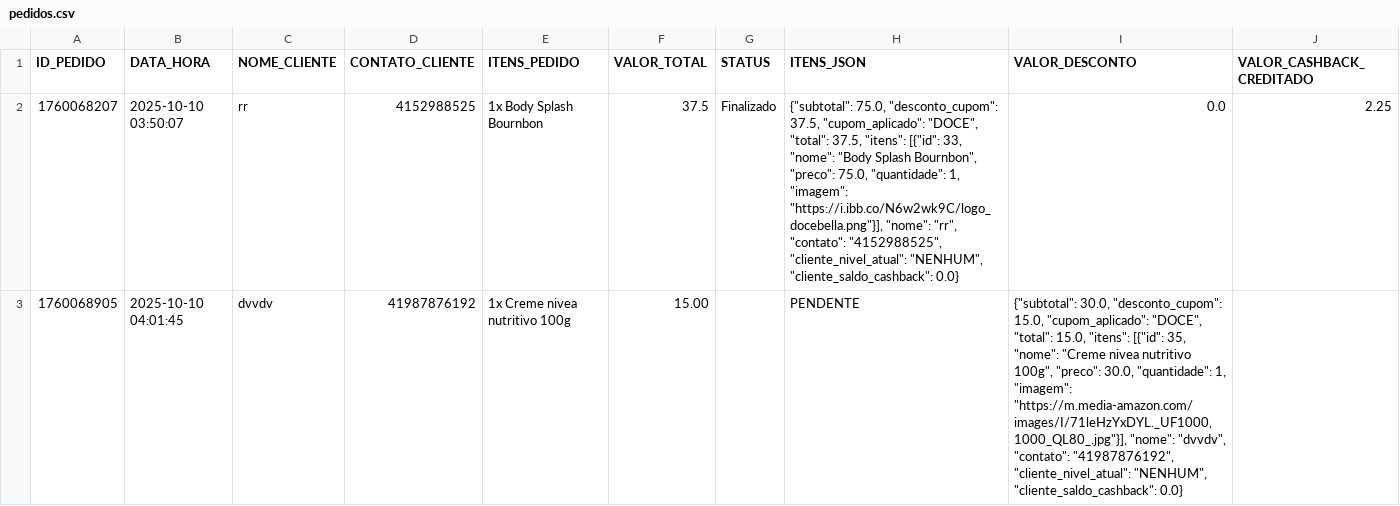
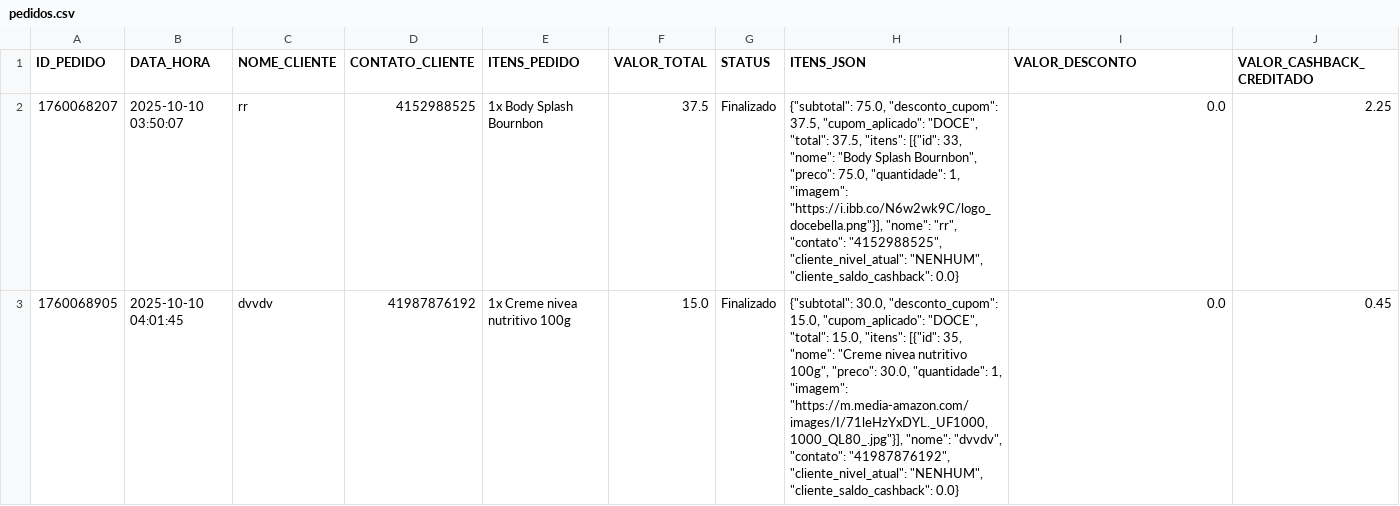
Before and after one commit to ribeiromendes5014-design/fluxo, a CSV file: pedidos.csv, drawn as a sheet.

Commit message:
Status pedido 1760068905 para Finalizado

```diff
--- a/pedidos.csv
+++ b/pedidos.csv
@@ -2,2 +2,2 @@ ID_PEDIDO,DATA_HORA,NOME_CLIENTE,CONTATO_CLIENTE,ITENS_PEDIDO,VALOR_TOTAL,STATUS
 1760068207,2025-10-10 03:50:07,rr,4152988525,1x Body Splash Bournbon,37.5,Finalizado,"{""subtotal"": 75.0, ""desconto_cupom"": 37.5, ""cupom_aplicado"": ""DOCE"", ""total"": 37.5, ""itens"": [{""id"": 33, ""nome"": ""Body Splash Bournbon"", ""preco"": 75.0, ""quantidade"": 1, ""imagem"": ""https://i.ibb.co/N6w2wk9C/logo_docebella.png""}], ""nome"": ""rr"", ""contato"": ""4152988525"", ""cliente_nivel_atual"": ""NENHUM"", ""cliente_saldo_cashback"": 0.0}",0.0,2.25
-"1760068905","2025-10-10 04:01:45","dvvdv","41987876192","1x Creme nivea nutritivo 100g","15.00","","PENDENTE","{""subtotal"": 30.0, ""desconto_cupom"": 15.0, ""cupom_aplicado"": ""DOCE"", ""total"": 15.0, ""itens"": [{""id"": 35, ""nome"": ""Creme nivea nutritivo 100g"", ""preco"": 30.0, ""quantidade"": 1, ""imagem"": ""https://m.media-amazon.com/images/I/71leHzYxDYL._UF1000,1000_QL80_.jpg""}], ""nome"": ""dvvdv"", ""contato"": ""41987876192"", ""cliente_nivel_atual"": ""NENHUM"", ""cliente_saldo_cashback"": 0.0}"
+1760068905,2025-10-10 04:01:45,dvvdv,41987876192,1x Creme nivea nutritivo 100g,15.0,Finalizado,"{""subtotal"": 30.0, ""desconto_cupom"": 15.0, ""cupom_aplicado"": ""DOCE"", ""total"": 15.0, ""itens"": [{""id"": 35, ""nome"": ""Creme nivea nutritivo 100g"", ""preco"": 30.0, ""quantidade"": 1, ""imagem"": ""https://m.media-amazon.com/images/I/71leHzYxDYL._UF1000,1000_QL80_.jpg""}], ""nome"": ""dvvdv"", ""contato"": ""41987876192"", ""cliente_nivel_atual"": ""NENHUM"", ""cliente_saldo_cashback"": 0.0}",0.0,0.45
```
